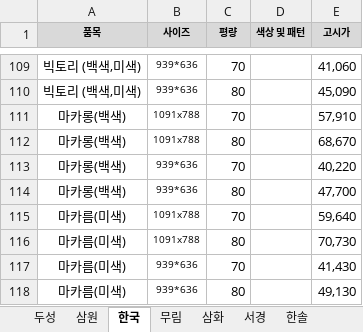
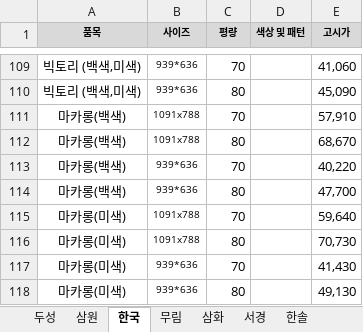
Before and after one commit to goodnotes2/paper, an Excel workbook: search.xlsx, sheet 한국, drawn as a sheet; only a part is shown, gaps mark what is left out; values as stored, in another font and other column widths than the file's, no borders; the diff names each change by its address in the sheet, - before the commit and + after, or states it on an @@ line.

```diff
--- a/search.xlsx (sheet 한국)
+++ b/search.xlsx (sheet 한국)
-A115:A118 (품목): 마카름(미색)
+A115:A118 (품목): 마카롱(미색)
```
Also changed, not shown: sheet 한솔.
